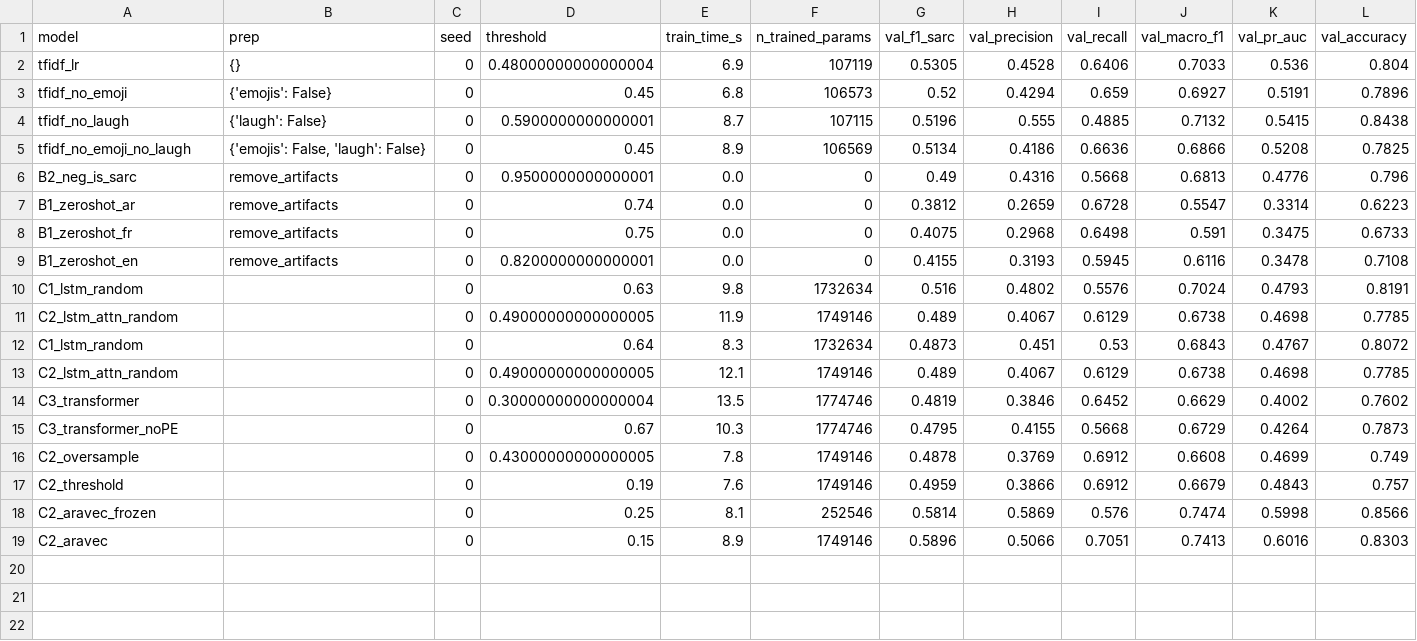
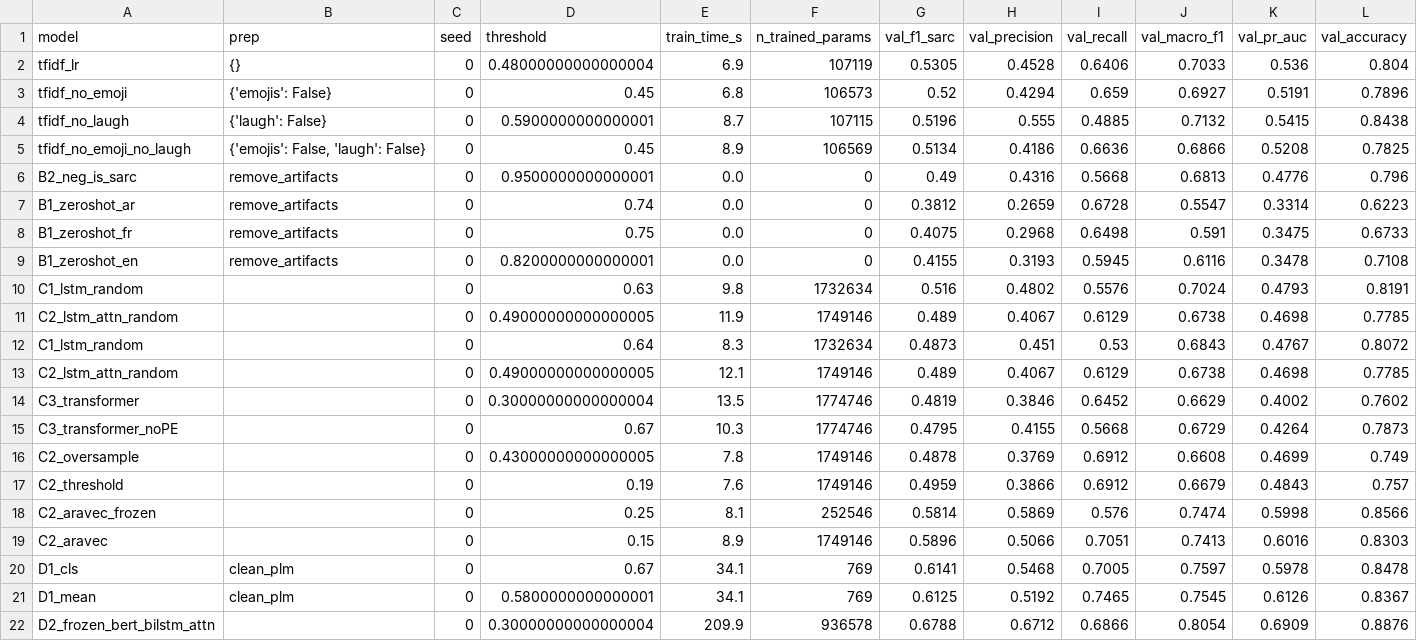
Before and after one commit to MohammedElMO/tweetModel, a CSV file: results/results.csv, drawn as a sheet; only a part is shown; rows hold the shown columns only; the diff names each change by its address in the sheet, - before the commit and + after, or states it on an @@ line.

Commit message:
Part C : results

```diff
--- a/results/results.csv
+++ b/results/results.csv
+row 20: D1_cls | clean_plm | 0 | 0.67 | 34.1 | 769 | 0.6141 | 0.5468 | 0.7005 | 0.7597 | 0.5978 | 0.8478
+row 21: D1_mean | clean_plm | 0 | 0.5800000000000001 | 34.1 | 769 | 0.6125 | 0.5192 | 0.7465 | 0.7545 | 0.6126 | 0.8367
+row 22: D2_frozen_bert_bilstm_attn |  | 0 | 0.30000000000000004 | 209.9 | 936578 | 0.6788 | 0.6712 | 0.6866 | 0.8054 | 0.6909 | 0.8876
```
Also changed, not shown: 8 other files.
